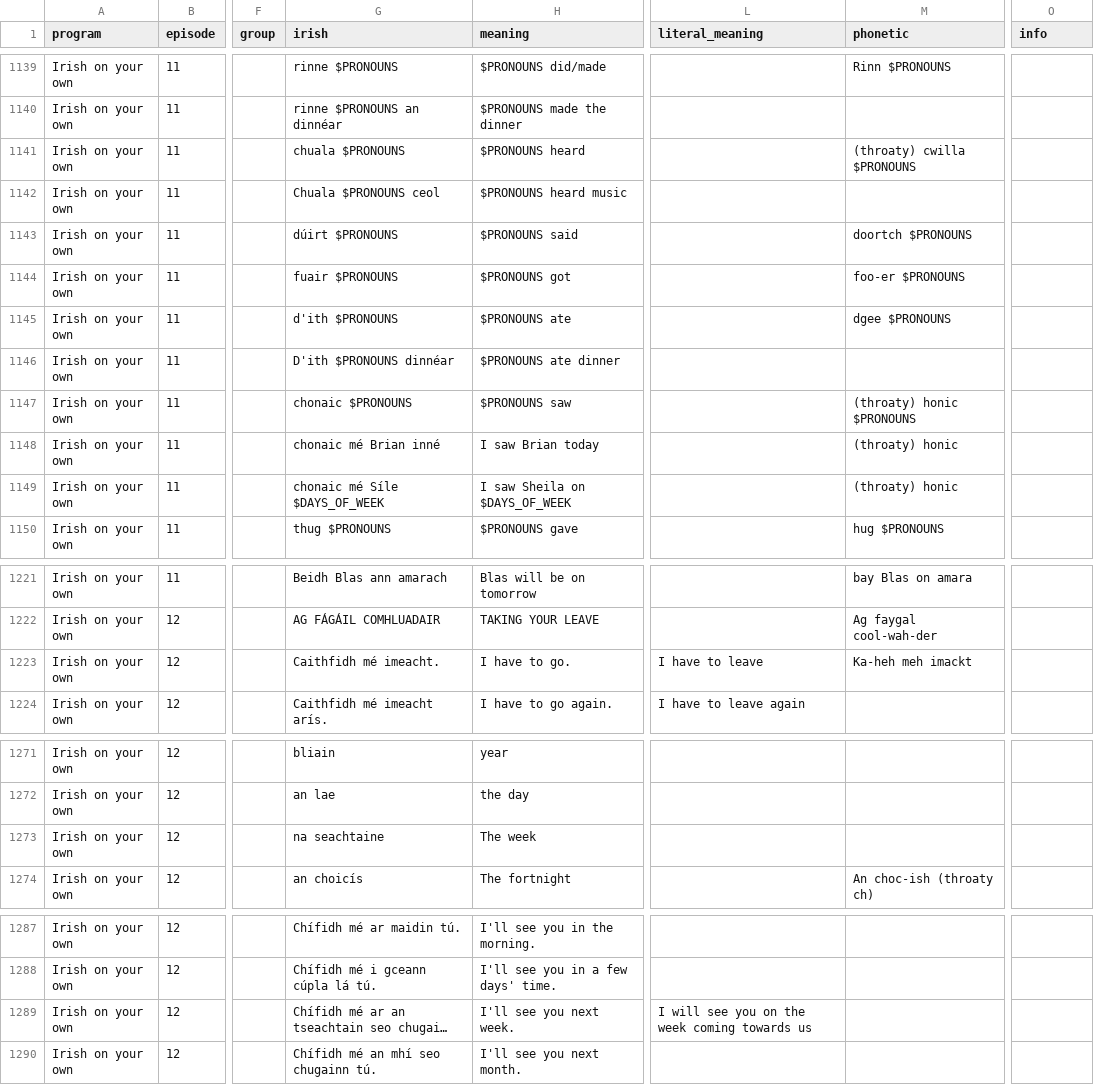
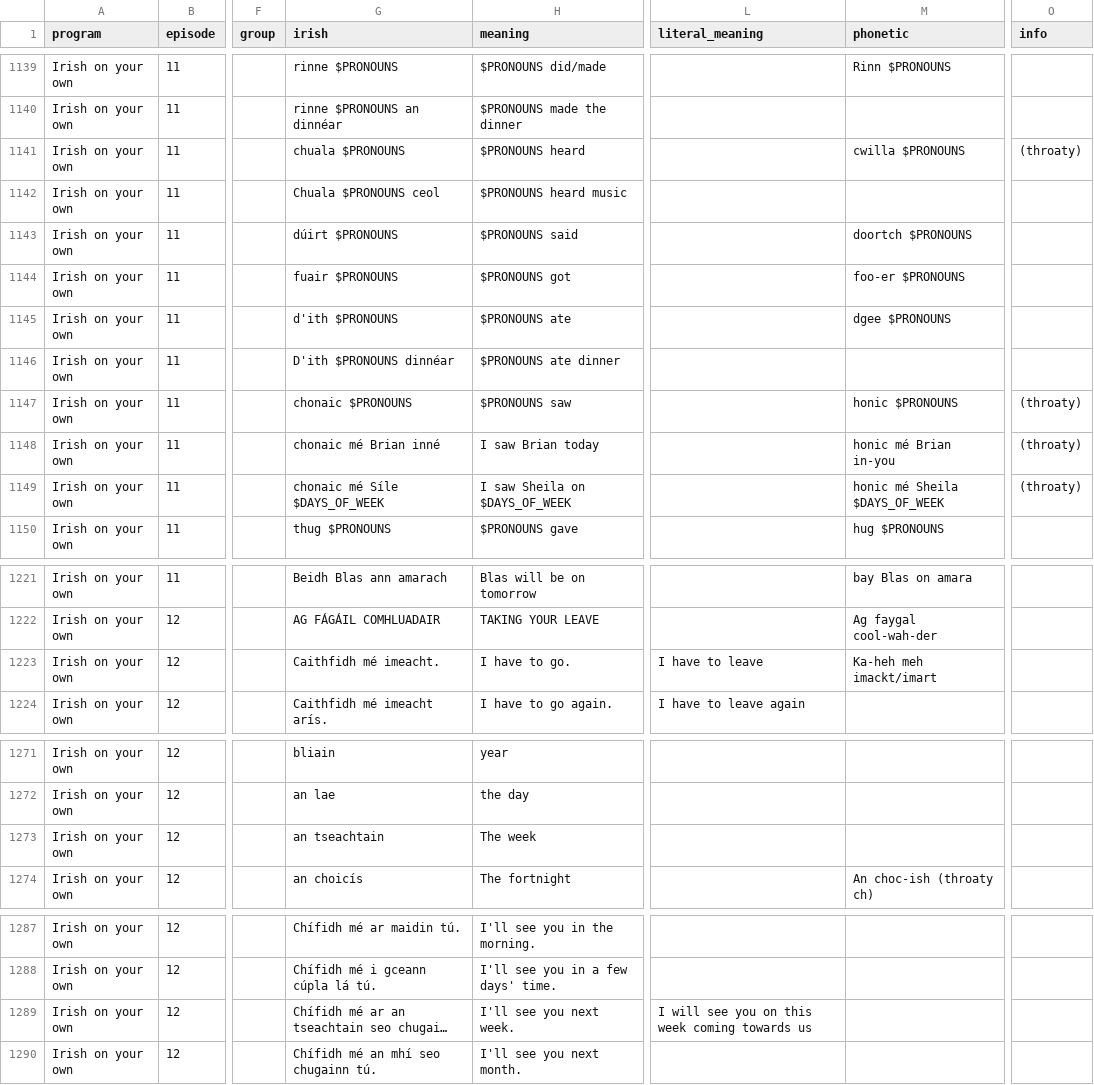
Before and after one commit to michaelw730/irish, a CSV file: vocab.csv, drawn as a sheet; only a part is shown, gaps mark what is left out; long unchanged cells end in …; the diff names each change by its address in the sheet, - before the commit and + after, or states it on an @@ line.

```diff
--- a/vocab.csv
+++ b/vocab.csv
-M1141 (phonetic): (throaty) cwilla $PRONOUNS
+M1141 (phonetic): cwilla $PRONOUNS
-O1141 (info): (empty)
+O1141 (info): (throaty)
-M1147 (phonetic): (throaty) honic $PRONOUNS
+M1147 (phonetic): honic $PRONOUNS
-O1147:O1149 (info): (empty)
+O1147:O1149 (info): (throaty)
-M1148 (phonetic): (throaty) honic
+M1148 (phonetic): honic mé Brian in-you
-M1149 (phonetic): (throaty) honic
+M1149 (phonetic): honic mé Sheila $DAYS_OF_WEEK
-M1223 (phonetic): Ka-heh meh imackt
+M1223 (phonetic): Ka-heh meh imackt/imart
-G1273 (irish): na seachtaine
+G1273 (irish): an tseachtain
-L1289 (literal_meaning): I will see you on the week coming towards us
+L1289 (literal_meaning): I will see you on this week coming towards us
```
Also changed, not shown: vocab_conv.csv, 1 other file.
